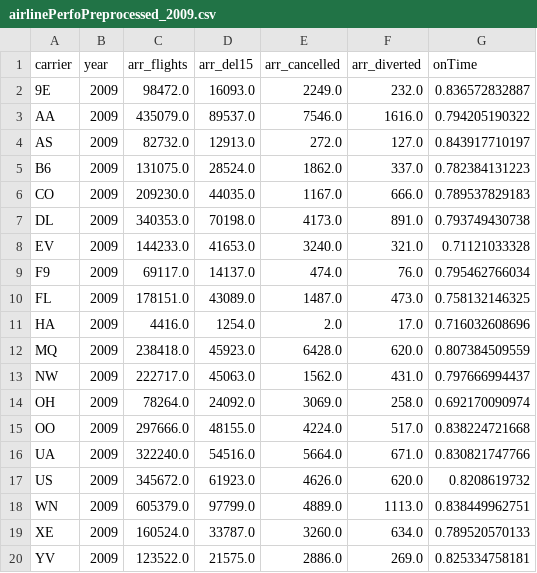
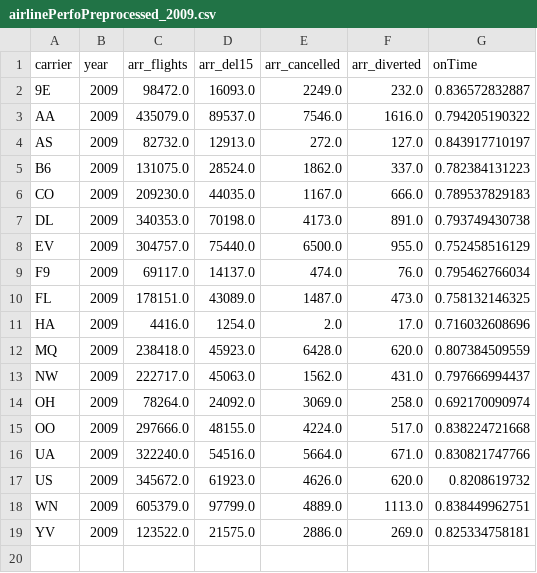
Before and after one commit to AnoshThomas/Data-Visualisation, a CSV file: airlinePerfoPreprocessed_2009.csv, drawn as a sheet.

```diff
--- a/airlinePerfoPreprocessed_2009.csv
+++ b/airlinePerfoPreprocessed_2009.csv
@@ -7,3 +7,3 @@ CO,2009,209230.0,44035.0,1167.0,666.0,0.789537829183
 DL,2009,340353.0,70198.0,4173.0,891.0,0.793749430738
-EV,2009,144233.0,41653.0,3240.0,321.0,0.71121033328
+EV,2009,304757.0,75440.0,6500.0,955.0,0.752458516129
 F9,2009,69117.0,14137.0,474.0,76.0,0.795462766034
@@ -18,3 +18,2 @@ US,2009,345672.0,61923.0,4626.0,620.0,0.8208619732
 WN,2009,605379.0,97799.0,4889.0,1113.0,0.838449962751
-XE,2009,160524.0,33787.0,3260.0,634.0,0.789520570133
 YV,2009,123522.0,21575.0,2886.0,269.0,0.825334758181
```
Also changed, not shown: airlinePerfoPreprocessed_2004.csv, airlinePerfoPreprocessed_2006.csv, 8 other files.
